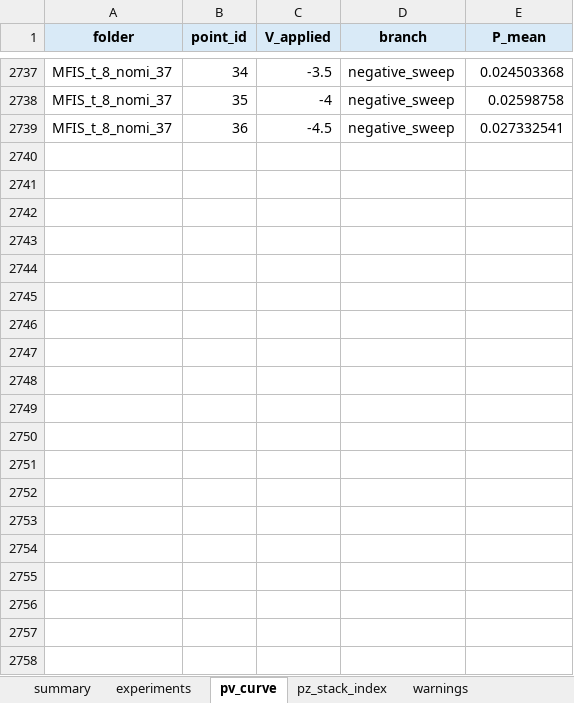
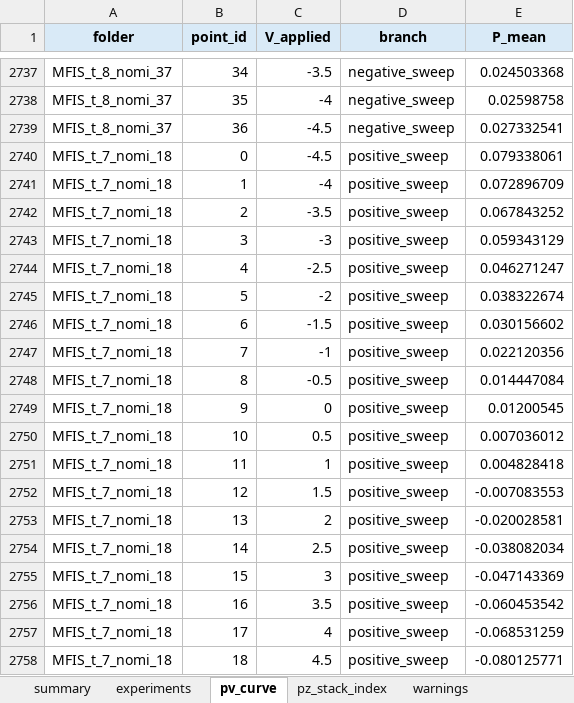
Before and after one commit to unknown899/FAM, an Excel workbook: FerroX/Exec/MFIS_dataset.xlsx, sheet pv_curve, drawn as a sheet; only a part is shown, gaps mark what is left out; values as stored, in another font and other column widths than the file's, no borders; the diff covers the shown part only; the diff names each change by its address in the sheet, - before the commit and + after, or states it on an @@ line.

Commit message:
MFIS_t_7_nomi_18 weird unsy

```diff
--- a/FerroX/Exec/MFIS_dataset.xlsx (sheet pv_curve)
+++ b/FerroX/Exec/MFIS_dataset.xlsx (sheet pv_curve)
+row 2740: MFIS_t_7_nomi_18 | 0 | -4.5 | positive_sweep | 0.079338061
+row 2741: MFIS_t_7_nomi_18 | 1 | -4 | positive_sweep | 0.072896709
+row 2742: MFIS_t_7_nomi_18 | 2 | -3.5 | positive_sweep | 0.067843252
+row 2743: MFIS_t_7_nomi_18 | 3 | -3 | positive_sweep | 0.059343129
+row 2744: MFIS_t_7_nomi_18 | 4 | -2.5 | positive_sweep | 0.046271247
+row 2745: MFIS_t_7_nomi_18 | 5 | -2 | positive_sweep | 0.038322674
+row 2746: MFIS_t_7_nomi_18 | 6 | -1.5 | positive_sweep | 0.030156602
+row 2747: MFIS_t_7_nomi_18 | 7 | -1 | positive_sweep | 0.022120356
+row 2748: MFIS_t_7_nomi_18 | 8 | -0.5 | positive_sweep | 0.014447084
+row 2749: MFIS_t_7_nomi_18 | 9 | 0 | positive_sweep | 0.01200545
+row 2750: MFIS_t_7_nomi_18 | 10 | 0.5 | positive_sweep | 0.007036012
+row 2751: MFIS_t_7_nomi_18 | 11 | 1 | positive_sweep | 0.004828418
+row 2752: MFIS_t_7_nomi_18 | 12 | 1.5 | positive_sweep | -0.007083553
+row 2753: MFIS_t_7_nomi_18 | 13 | 2 | positive_sweep | -0.020028581
+row 2754: MFIS_t_7_nomi_18 | 14 | 2.5 | positive_sweep | -0.038082034
+row 2755: MFIS_t_7_nomi_18 | 15 | 3 | positive_sweep | -0.047143369
+row 2756: MFIS_t_7_nomi_18 | 16 | 3.5 | positive_sweep | -0.060453542
+row 2757: MFIS_t_7_nomi_18 | 17 | 4 | positive_sweep | -0.068531259
+row 2758: MFIS_t_7_nomi_18 | 18 | 4.5 | positive_sweep | -0.080125771
```
Also changed, not shown: 18 added rows elsewhere in this sheet, sheet pz_stack_index, sheet experiments, 9 other files.
